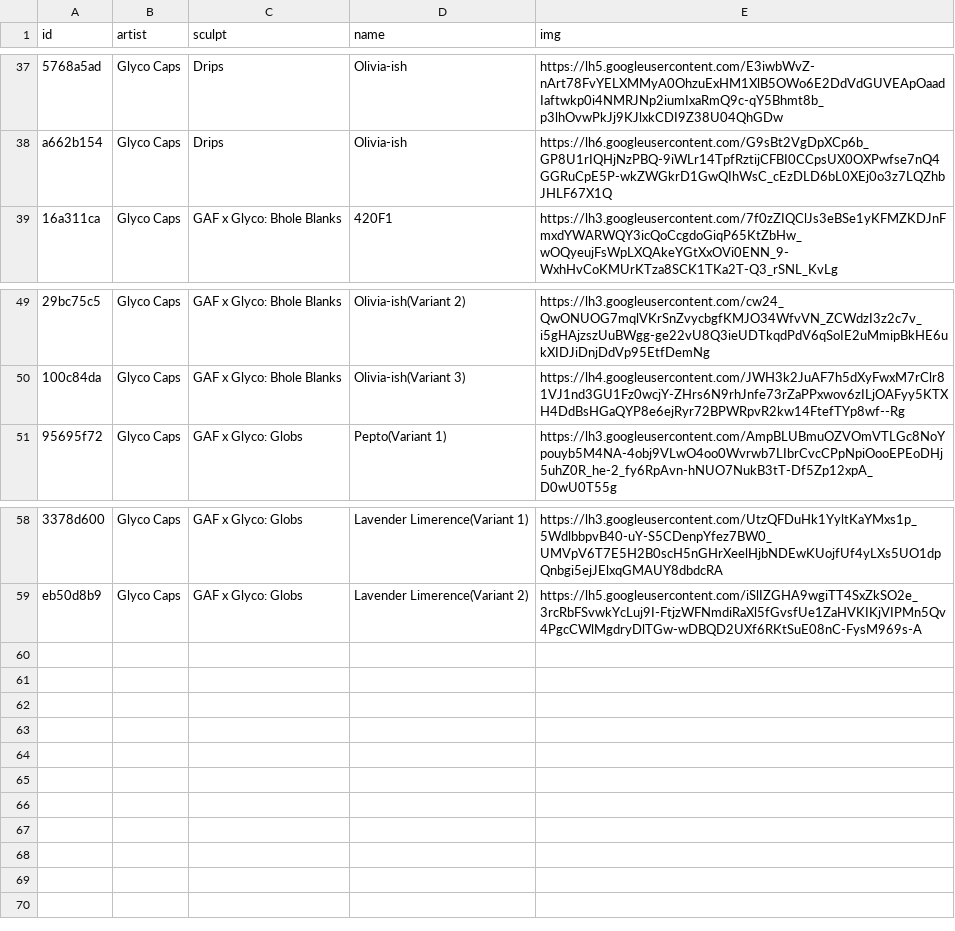
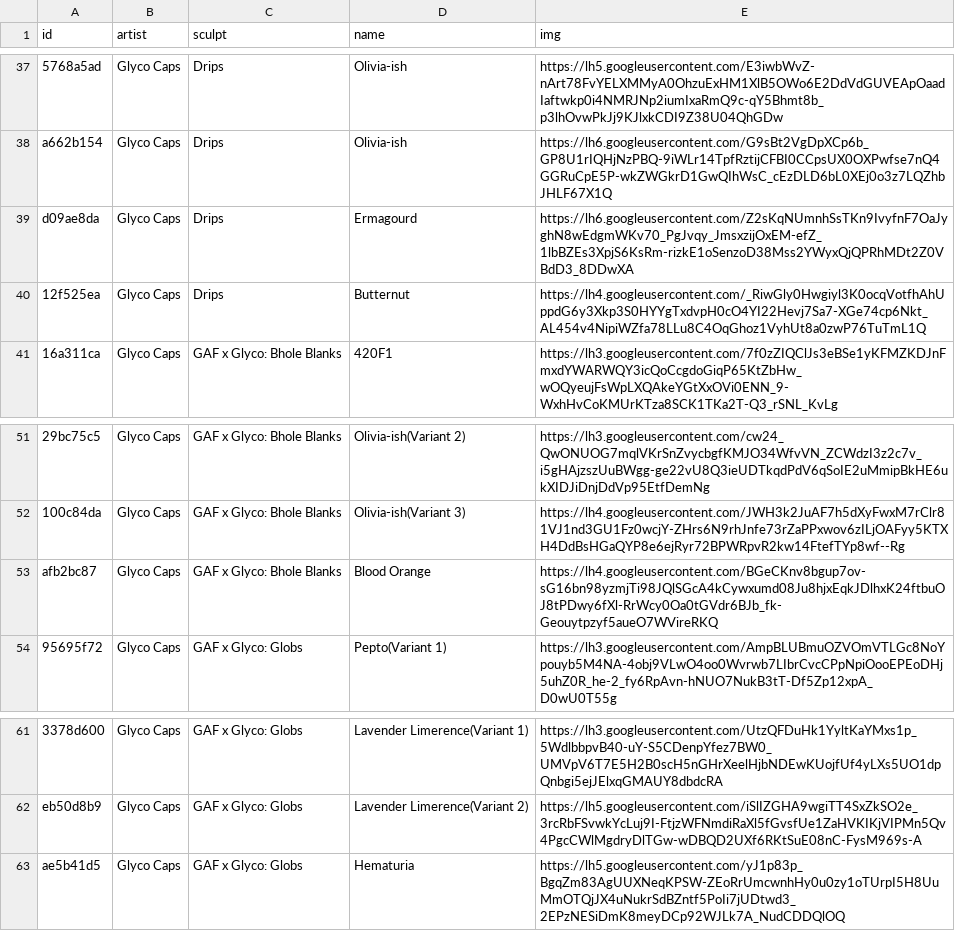
Before and after one commit to keycap-archivist/database, a CSV file: db/glyco-caps.csv, drawn as a sheet; only a part is shown, gaps mark what is left out; the diff names each change by its address in the sheet, - before the commit and + after, or states it on an @@ line.

```diff
--- a/db/glyco-caps.csv
+++ b/db/glyco-caps.csv
+row 39: d09ae8da | Glyco Caps | Drips | Ermagourd | https://lh6.googleusercontent.com/Z2sKqNUmnhSsTKn9IvyfnF7OaJyghN8wEdgmWKv70_PgJvqy_JmsxzijOxEM-efZ_1lbBZEs3XpjS6KsRm-rizkE1oSenzoD38Mss2YWyxQjQPRhMDt2Z0VBdD3_8DDwXA
+row 40: 12f525ea | Glyco Caps | Drips | Butternut | https://lh4.googleusercontent.com/_RiwGly0Hwgiyl3K0ocqVotfhAhUppdG6y3Xkp3S0HYYgTxdvpH0cO4YI22Hevj7Sa7-XGe74cp6Nkt_AL454v4NipiWZfa78LLu8C4OqGhoz1VyhUt8a0zwP76TuTmL1Q
+row 53: afb2bc87 | Glyco Caps | GAF x Glyco: Bhole Blanks | Blood Orange | https://lh4.googleusercontent.com/BGeCKnv8bgup7ov-sG16bn98yzmjTi98JQlSGcA4kCywxumd08Ju8hjxEqkJDlhxK24ftbuOJ8tPDwy6fXl-RrWcy0Oa0tGVdr6BJb_fk-Geouytpzyf5aueO7WVireRKQ
+row 63: ae5b41d5 | Glyco Caps | GAF x Glyco: Globs | Hematuria | https://lh5.googleusercontent.com/yJ1p83p_BgqZm83AgUUXNeqKPSW-ZEoRrUmcwnhHy0u0zy1oTUrpI5H8UuMmOTQjJX4uNukrSdBZntf5PoIi7jUDtwd3_2EPzNESiDmK8meyDCp92WJLk7A_NudCDDQlOQ
```
Also changed, not shown: db/goldenstar-keycap.csv, 5 other files.
